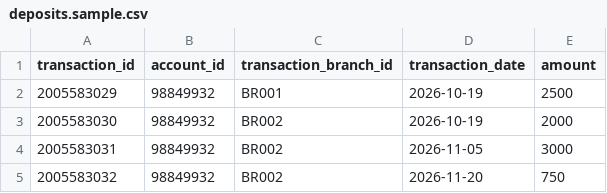
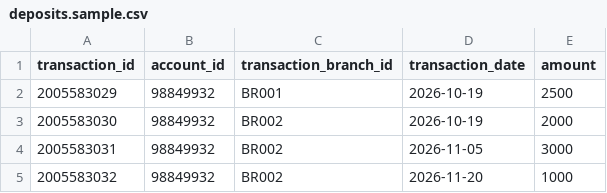
Before and after one commit to nesaradev-holder/it3021-dwbi-assignment1, a CSV file: data/deposits.sample.csv, drawn as a sheet.

Commit message:
feat: report deposits by branch and month

```diff
--- a/data/deposits.sample.csv
+++ b/data/deposits.sample.csv
@@ -4,2 +4,2 @@ transaction_id,account_id,transaction_branch_id,transaction_date,amount
 2005583031,98849932,BR002,2026-11-05,3000
-2005583032,98849932,BR002,2026-11-20,750
+2005583032,98849932,BR002,2026-11-20,1000
```
Also changed, not shown: 2 other files.
